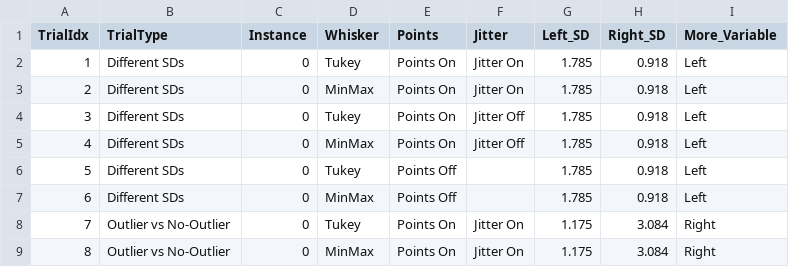
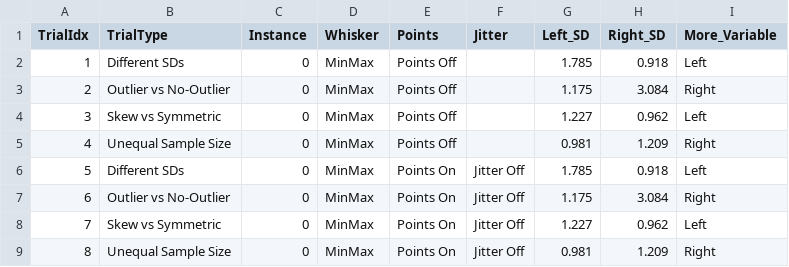
Before and after one commit to Yuhan-Ut/boxplot_research, a CSV file: boxplot_stimuli/trial_sd_log.csv, drawn as a sheet; only a part is shown; the diff covers the shown part only.

Commit message:
Fixed data analysis script

```diff
--- a/boxplot_stimuli/trial_sd_log.csv
+++ b/boxplot_stimuli/trial_sd_log.csv
@@ -1,9 +1,9 @@
 TrialIdx,TrialType,Instance,Whisker,Points,Jitter,Left_SD,Right_SD,More_Variable
-1,Different SDs,0,Tukey,Points On,Jitter On,1.785,0.918,Left
-2,Different SDs,0,MinMax,Points On,Jitter On,1.785,0.918,Left
-3,Different SDs,0,Tukey,Points On,Jitter Off,1.785,0.918,Left
-4,Different SDs,0,MinMax,Points On,Jitter Off,1.785,0.918,Left
-5,Different SDs,0,Tukey,Points Off,,1.785,0.918,Left
-6,Different SDs,0,MinMax,Points Off,,1.785,0.918,Left
-7,Outlier vs No-Outlier,0,Tukey,Points On,Jitter On,1.175,3.084,Right
-8,Outlier vs No-Outlier,0,MinMax,Points On,Jitter On,1.175,3.084,Right
+1,Different SDs,0,MinMax,Points Off,,1.785,0.918,Left
+2,Outlier vs No-Outlier,0,MinMax,Points Off,,1.175,3.084,Right
+3,Skew vs Symmetric,0,MinMax,Points Off,,1.227,0.962,Left
+4,Unequal Sample Size,0,MinMax,Points Off,,0.981,1.209,Right
+5,Different SDs,0,MinMax,Points On,Jitter Off,1.785,0.918,Left
+6,Outlier vs No-Outlier,0,MinMax,Points On,Jitter Off,1.175,3.084,Right
+7,Skew vs Symmetric,0,MinMax,Points On,Jitter Off,1.227,0.962,Left
+8,Unequal Sample Size,0,MinMax,Points On,Jitter Off,0.981,1.209,Right
```
Also changed, not shown: 78 edited cells elsewhere in this file, 1 other file.
